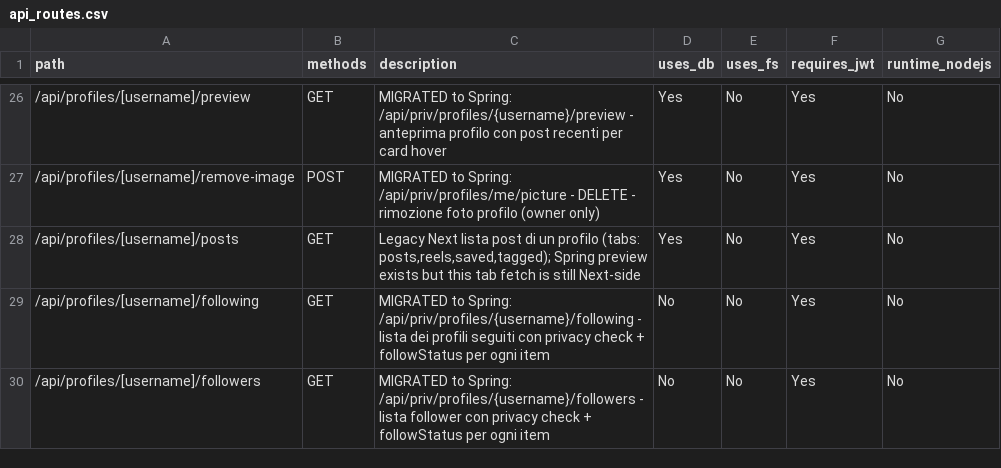
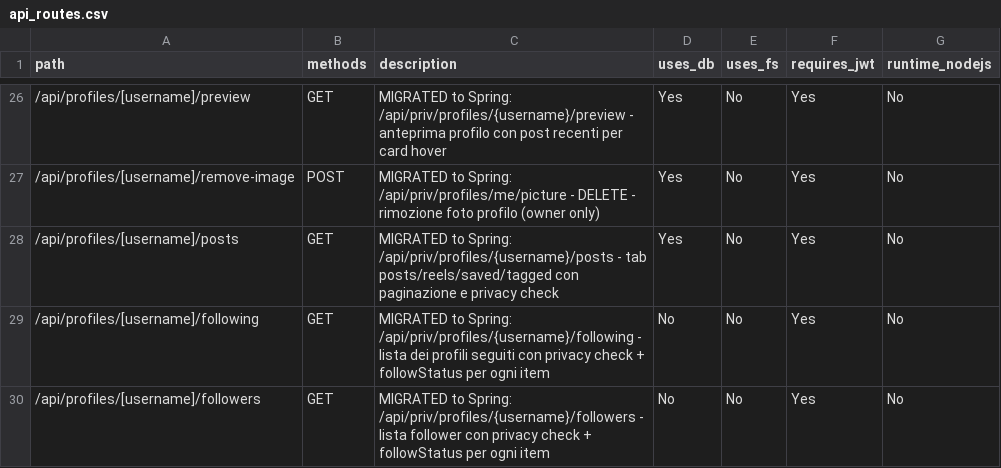
Before and after one commit to itps-frontDev/instagram-reverse-engineering-enhanced, a CSV file: reports/api_routes.csv, drawn as a sheet; only a part is shown, gaps mark what is left out.

Commit message:
Migrate Next.js profile posts API (reels, saved, tagged posts)
- Migrate endpoint to Spring-backed for profile posts and wire it into the frontend.

- Backend: add PostsProfileController, PostsProfileService and PostsProfileServiceImpl with privacy checks, pagination and hasMore logic; add DTOs (ProfilePostItemDTO, ProfilePostsResponseDTO), PostMedia entity, extend PostSavePost with metadata, and add/update repositories (PostReelsRepository, PostRepository, PostSaveSavedPostRepository, PostTagRepository) to return projection maps for posts/reels/saved/tagged.

- Frontend: remove the legacy Next API route, add getProfilePostsAction server action and Zod schemas, update profile page to call the Spring API, and adapt posts mapping; update Postman collection and API routes report.

```diff
--- a/reports/api_routes.csv
+++ b/reports/api_routes.csv
@@ -27,3 +27,3 @@ path,methods,description,uses_db,uses_fs,requires_jwt,runtime_nodejs
 /api/profiles/[username]/remove-image,POST,"MIGRATED to Spring: /api/priv/profiles/me/picture - DELETE - rimozione foto profilo (owner only)",Yes,No,Yes,No
-/api/profiles/[username]/posts,GET,"Legacy Next lista post di un profilo (tabs: posts,reels,saved,tagged); Spring preview exists but this tab fetch is still Next-side",Yes,No,Yes,No
+/api/profiles/[username]/posts,GET,"MIGRATED to Spring: /api/priv/profiles/{username}/posts - tab posts/reels/saved/tagged con paginazione e privacy check",Yes,No,Yes,No
 /api/profiles/[username]/following,GET,"MIGRATED to Spring: /api/priv/profiles/{username}/following - lista dei profili seguiti con privacy check + followStatus per ogni item",No,No,Yes,No
```
Also changed, not shown: 16 other files.
